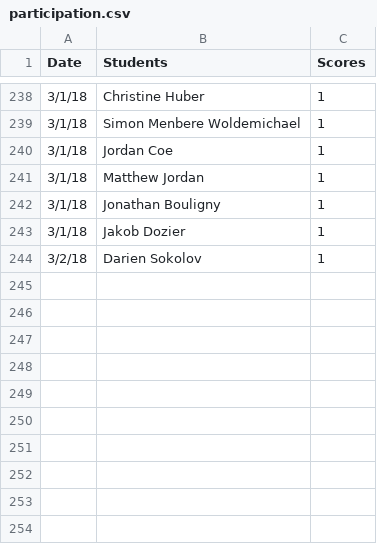
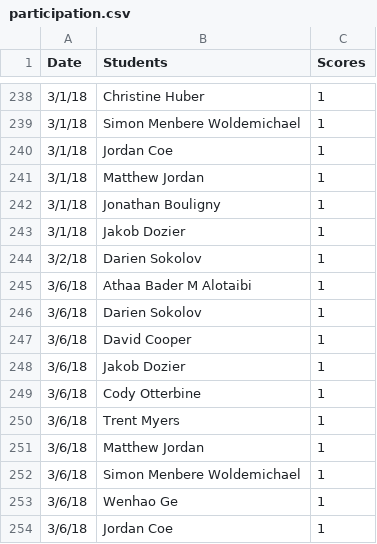
Before and after one commit to iDataVisualizationLab/5331Virtual-Reality, a CSV file: grade/data/participation.csv, drawn as a sheet; only a part is shown, gaps mark what is left out.

Commit message:
update p scores

```diff
--- a/grade/data/participation.csv
+++ b/grade/data/participation.csv
@@ -244 +244,11 @@ Date,Students,Scores
 3/2/18,Darien Sokolov,1
+3/6/18,Athaa Bader M Alotaibi,1
+3/6/18,Darien Sokolov,1
+3/6/18,David Cooper,1
+3/6/18,Jakob Dozier,1
+3/6/18,Cody Otterbine,1
+3/6/18,Trent Myers,1
+3/6/18,Matthew Jordan,1
+3/6/18,Simon Menbere Woldemichael,1
+3/6/18,Wenhao Ge,1
+3/6/18,Jordan Coe,1
```
